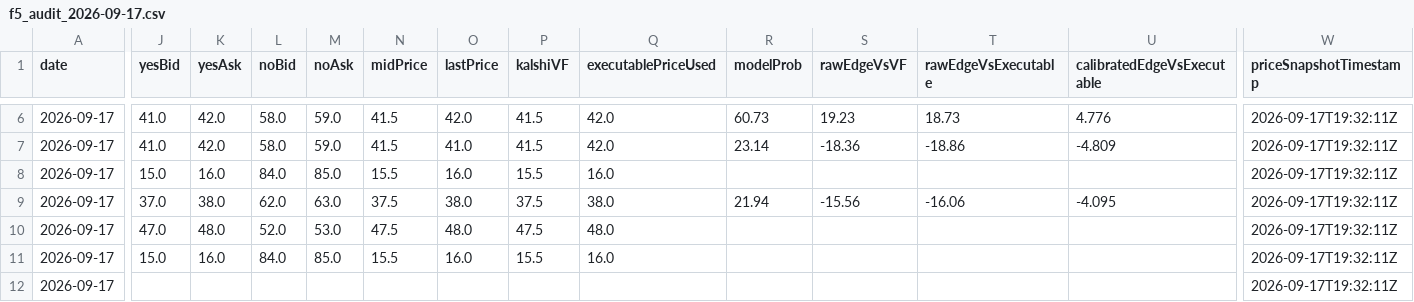
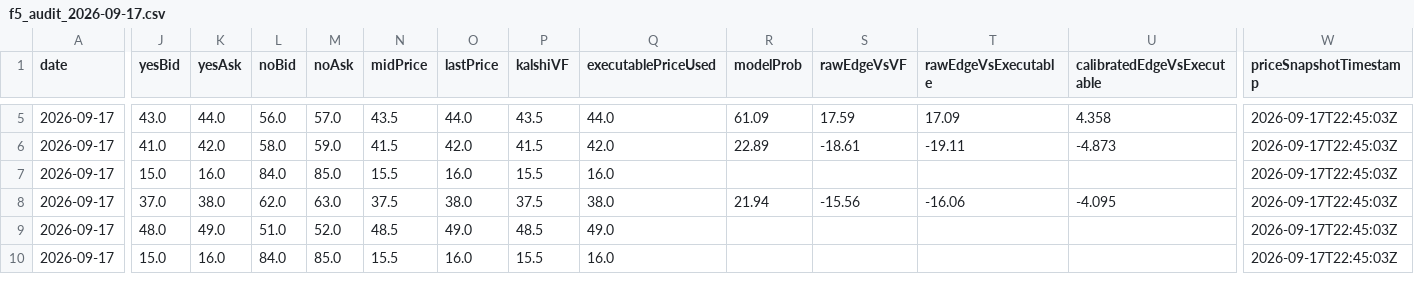
Before and after one commit to chmoses98/edge-finder-api, a CSV file: data/f5_audit_2026-09-17.csv, drawn as a sheet; only a part is shown, gaps mark what is left out; removed rows and columns are numbered as before the commit, all else as after; rows hold the shown columns only; the diff covers the shown part only; the diff names each change by its address in the sheet, - before the commit and + after, or states it on an @@ line.

```diff
--- a/data/f5_audit_2026-09-17.csv
+++ b/data/f5_audit_2026-09-17.csv
-J5 (yesBid): 41.0
+J5 (yesBid): 43.0
-K5 (yesAsk): 42.0
+K5 (yesAsk): 44.0
-L5 (noBid): 58.0
+L5 (noBid): 56.0
-M5 (noAsk): 59.0
+M5 (noAsk): 57.0
-N5 (midPrice): 41.5
+N5 (midPrice): 43.5
-O5 (lastPrice): 42.0
+O5 (lastPrice): 44.0
-P5 (kalshiVF): 41.5
+P5 (kalshiVF): 43.5
-Q5 (executablePriceUsed): 42.0
+Q5 (executablePriceUsed): 44.0
-R5 (modelProb): 60.73
+R5 (modelProb): 61.09
-S5 (rawEdgeVsVF): 19.23
+S5 (rawEdgeVsVF): 17.59
-T5 (rawEdgeVsExecutable): 18.73
+T5 (rawEdgeVsExecutable): 17.09
-U5 (calibratedEdgeVsExecutable): 4.776
+U5 (calibratedEdgeVsExecutable): 4.358
-W5:W10 (priceSnapshotTimestamp): 2026-09-17T19:32:11Z
+W5:W10 (priceSnapshotTimestamp): 2026-09-17T22:45:03Z
-O6 (lastPrice): 41.0
+O6 (lastPrice): 42.0
-R6 (modelProb): 23.14
+R6 (modelProb): 22.89
-S6 (rawEdgeVsVF): -18.36
+S6 (rawEdgeVsVF): -18.61
-T6 (rawEdgeVsExecutable): -18.86
+T6 (rawEdgeVsExecutable): -19.11
-U6 (calibratedEdgeVsExecutable): -4.809
+U6 (calibratedEdgeVsExecutable): -4.873
-J9 (yesBid): 47.0
+J9 (yesBid): 48.0
-K9 (yesAsk): 48.0
+K9 (yesAsk): 49.0
-L9 (noBid): 52.0
+L9 (noBid): 51.0
-M9 (noAsk): 53.0
+M9 (noAsk): 52.0
-N9 (midPrice): 47.5
+N9 (midPrice): 48.5
-O9 (lastPrice): 48.0
+O9 (lastPrice): 49.0
-P9 (kalshiVF): 47.5
+P9 (kalshiVF): 48.5
-Q9 (executablePriceUsed): 48.0
+Q9 (executablePriceUsed): 49.0
-row 12: 2026-09-17 |  |  |  |  |  |  |  |  |  |  |  |  | 2026-09-17T19:32:11Z
```
Also changed, not shown: 4 removed rows and 69 edited cells elsewhere in this file, data/lineup_audit_2026-09-17.csv, 26 other files.
